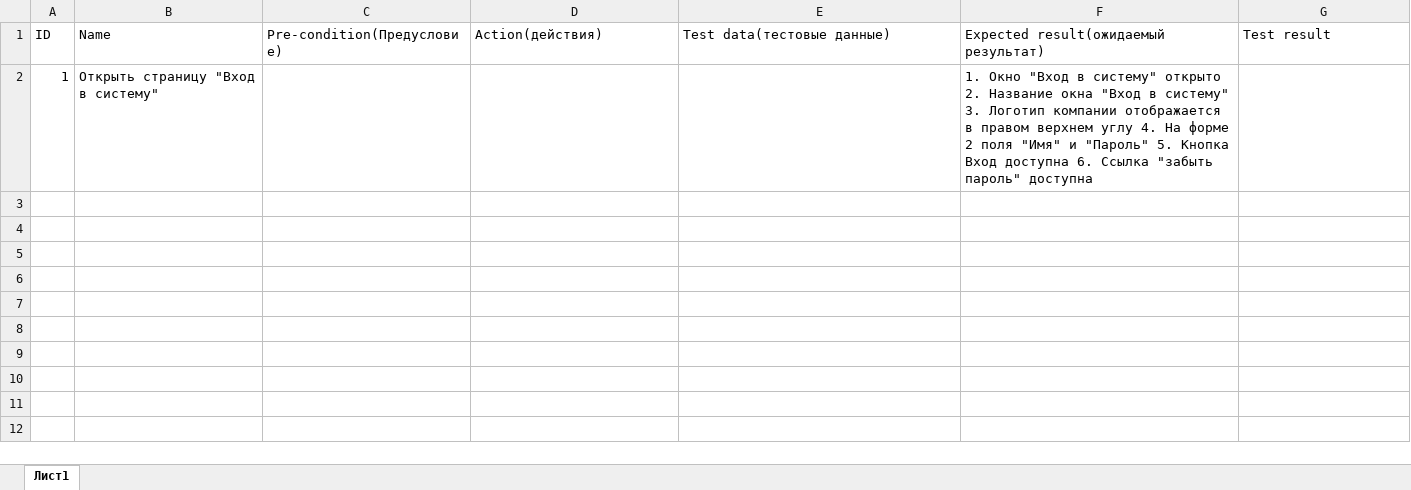
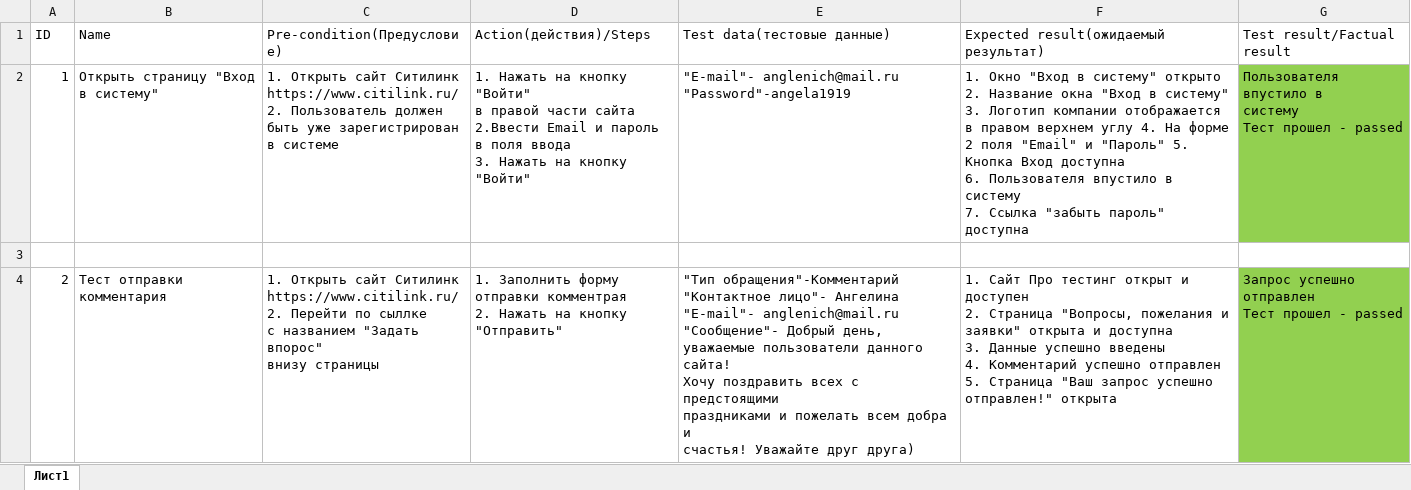
Before and after one commit to Souma199/Testcase_and_Checklist, an Excel workbook: тесткейс01.xlsx, sheet Лист1, drawn as a sheet; values as stored, in another font and other column widths than the file's, no borders; ↵ is a line break in a cell; the diff names each change by its address in the sheet, - before the commit and + after, or states it on an @@ line.

```diff
--- a/тесткейс01.xlsx (sheet Лист1)
+++ b/тесткейс01.xlsx (sheet Лист1)
-D1: Action(действия)
+D1: Action(действия)/Steps
-G1: Test result
+G1: Test result/Factual result
-C2 (Pre-condition(Предусловие)): (empty)
+C2 (Pre-condition(Предусловие)): 1. Открыть сайт Ситилинк ↵ https://www.citilink.ru/ ↵ 2. Пользователь должен быть уже зарегистрирован в системе
-D2 (Action(действия)/Steps): (empty)
+D2 (Action(действия)/Steps): 1. Нажать на кнопку "Войти" ↵ в правой части сайта ↵ 2.Ввести Email и пароль ↵ в поля ввода ↵ 3. Нажать на кнопку "Войти"
-E2 (Test data(тестовые данные)): (empty)
+E2 (Test data(тестовые данные)): "E-mail"- anglenich@mail.ru ↵ "Password"-angela1919
-F2: …2 поля "Имя" и "Пароль" 5. Кнопка Вход доступна 6. Ссылка "забыть…
+F2: …2 поля "Email" и "Пароль" 5. Кнопка Вход доступна ↵ 6. Пользователя впустило в систему ↵ 7. Ссылка "забыть…
-G2 (Test result/Factual result): (empty)
+G2 (Test result/Factual result): Пользователя впустило в ↵ систему ↵ Тест прошел - passed
-G2 fill: none
+G2 fill: #92D050
+row 3: (empty)
+row 4: 2 | Тест отправки комментария | 1. Открыть сайт Ситилинк ↵ https://www.citilink.ru/ ↵ 2. Перейти по сыллке ↵ с названием "Задать впорос" ↵ внизу страницы | 1. Заполнить форму ↵ отправки комментрая ↵ 2. Нажать на кнопку "Отправить" | "Тип обращения"-Комментарий ↵ "Контактное лицо"- Ангелина ↵ "E-mail"- anglenich@mail.ru ↵ "Сообщение"- Добрый день, уважаемые пользователи данного сайта! ↵ Хочу поздравить всех с предстоящими ↵ праздниками и пожелать всем добра и ↵ счастья! Уважайте друг друга) | 1. Сайт Про тестинг открыт и доступен ↵ 2. Страница "Вопросы, пожелания и заявки" открыта и доступна ↵ 3. Данные успешно введены ↵ 4. Комментарий успешно отправлен ↵ 5. Страница "Ваш запрос успешно отправлен!" открыта | Запрос успешно отправлен ↵ Тест прошел - passed
```
Also changed, not shown: чеклист01.xlsx.
